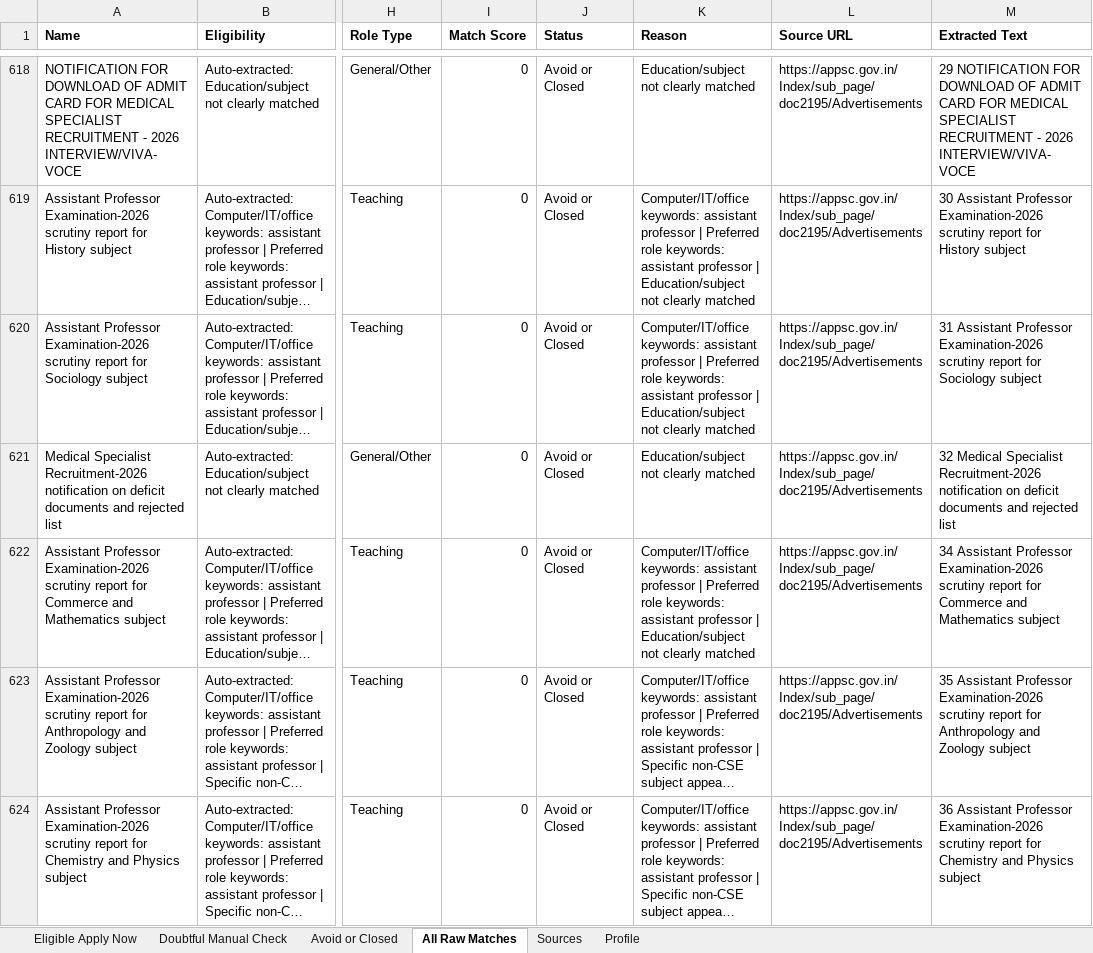
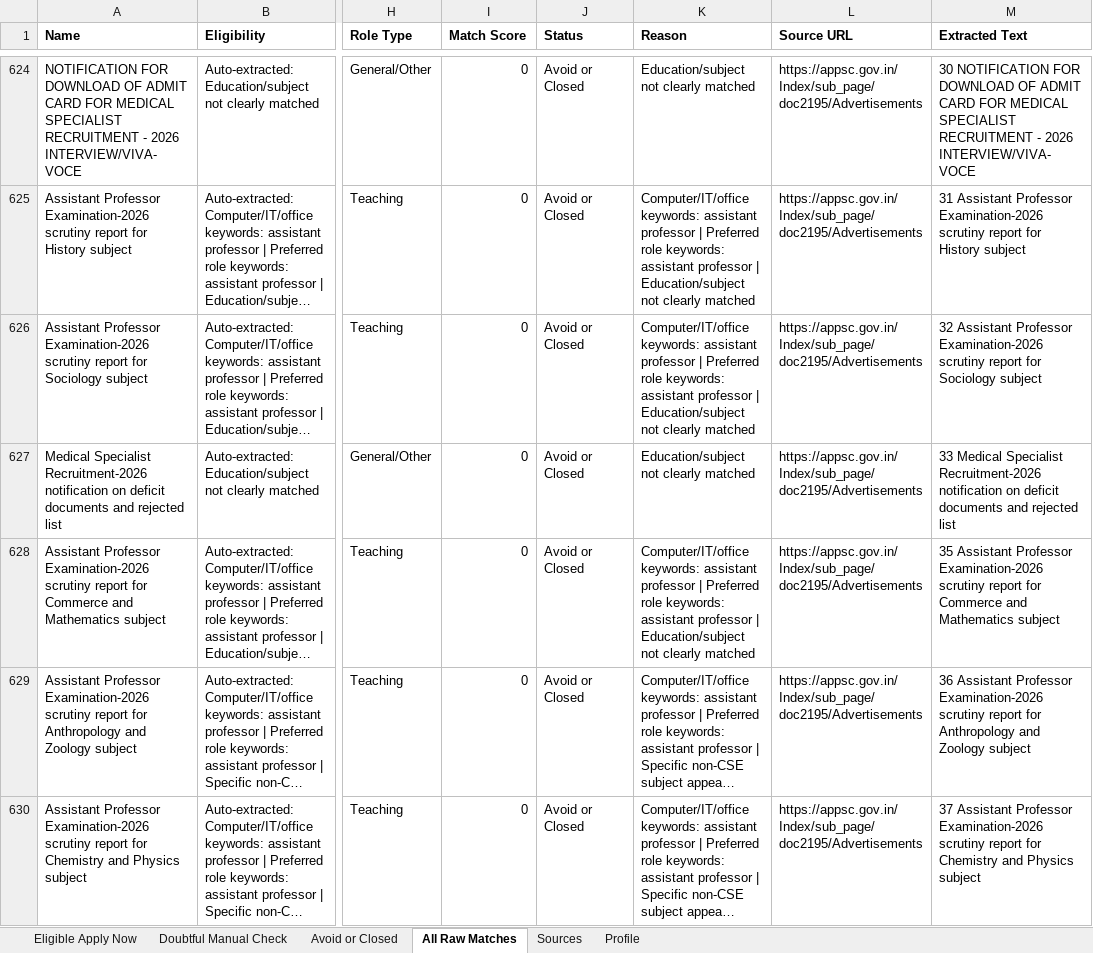
Before and after one commit to cshemant/LearnWithHemant, an Excel workbook: jobs/government_jobs_tracker.xlsx, sheet All Raw Matches, drawn as a sheet; only a part is shown, gaps mark what is left out; long unchanged cells end in …; values as stored, in another font and other column widths than the file's, no borders; addresses are those after the commit; the diff covers the shown part only; the diff names each change by its address in the sheet, - before the commit and + after, or states it on an @@ line.

```diff
--- a/jobs/government_jobs_tracker.xlsx (sheet All Raw Matches)
+++ b/jobs/government_jobs_tracker.xlsx (sheet All Raw Matches)
-M624 (Extracted Text): 29 NOTIFICATION FOR…
+M624 (Extracted Text): 30 NOTIFICATION FOR…
-M625 (Extracted Text): 30 Assistant Professor…
+M625 (Extracted Text): 31 Assistant Professor…
-M626 (Extracted Text): 31 Assistant Professor…
+M626 (Extracted Text): 32 Assistant Professor…
-M627 (Extracted Text): 32 Medical Specialist…
+M627 (Extracted Text): 33 Medical Specialist…
-M628 (Extracted Text): 34 Assistant Professor…
+M628 (Extracted Text): 35 Assistant Professor…
-M629 (Extracted Text): 35 Assistant Professor…
+M629 (Extracted Text): 36 Assistant Professor…
-M630 (Extracted Text): 36 Assistant Professor…
+M630 (Extracted Text): 37 Assistant Professor…
```
Also changed, not shown: 13 added rows, 7 removed rows and 350 edited cells elsewhere in this sheet, sheet Avoid or Closed, sheet Doubtful Manual Check, 33 other files.
